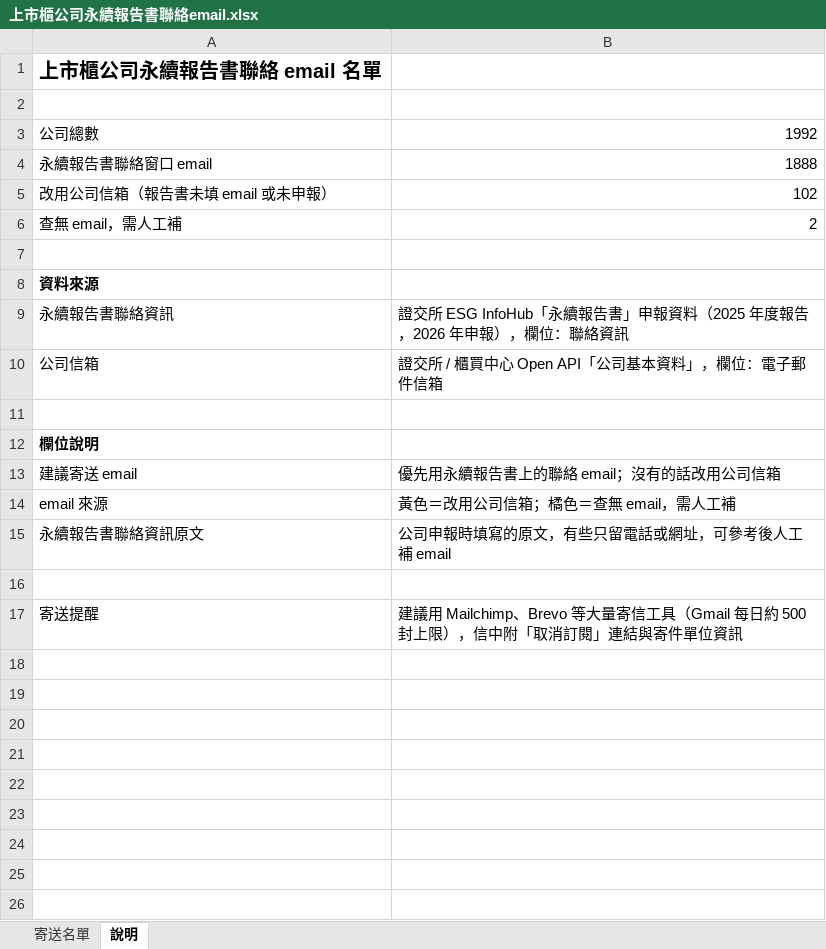
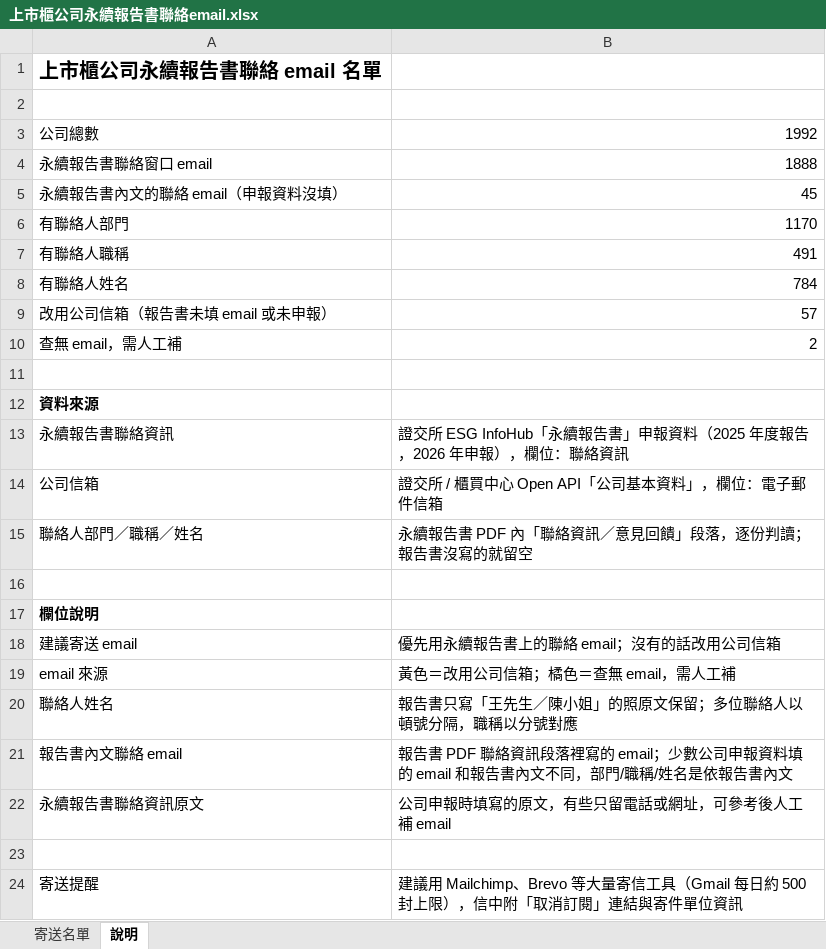
Before and after one commit to jennywang0928-cmd/Ifrs, an Excel workbook: output/上市櫃公司永續報告書聯絡email.xlsx, sheet 說明, drawn as a sheet; values as stored, in another font and other column widths than the file's, no borders; addresses are those after the commit; the diff names each change by its address in the sheet, - before the commit and + after, or states it on an @@ line.

```diff
--- a/output/上市櫃公司永續報告書聯絡email.xlsx (sheet 說明)
+++ b/output/上市櫃公司永續報告書聯絡email.xlsx (sheet 說明)
+row 5: 永續報告書內文的聯絡 email（申報資料沒填） | 45
+row 6: 有聯絡人部門 | 1170
+row 7: 有聯絡人職稱 | 491
+row 8: 有聯絡人姓名 | 784
-B9: 102
+B9: 57
+row 15: 聯絡人部門／職稱／姓名 | 永續報告書 PDF 內「聯絡資訊／意見回饋」段落，逐份判讀；報告書沒寫的就留空
+row 20: 聯絡人姓名 | 報告書只寫「王先生／陳小姐」的照原文保留；多位聯絡人以頓號分隔，職稱以分號對應
+row 21: 報告書內文聯絡 email | 報告書 PDF 聯絡資訊段落裡寫的 email；少數公司申報資料填的 email 和報告書內文不同，部門/職稱/姓名是依報告書內文
```
Also changed, not shown: sheet 寄送名單, 5 other files.
